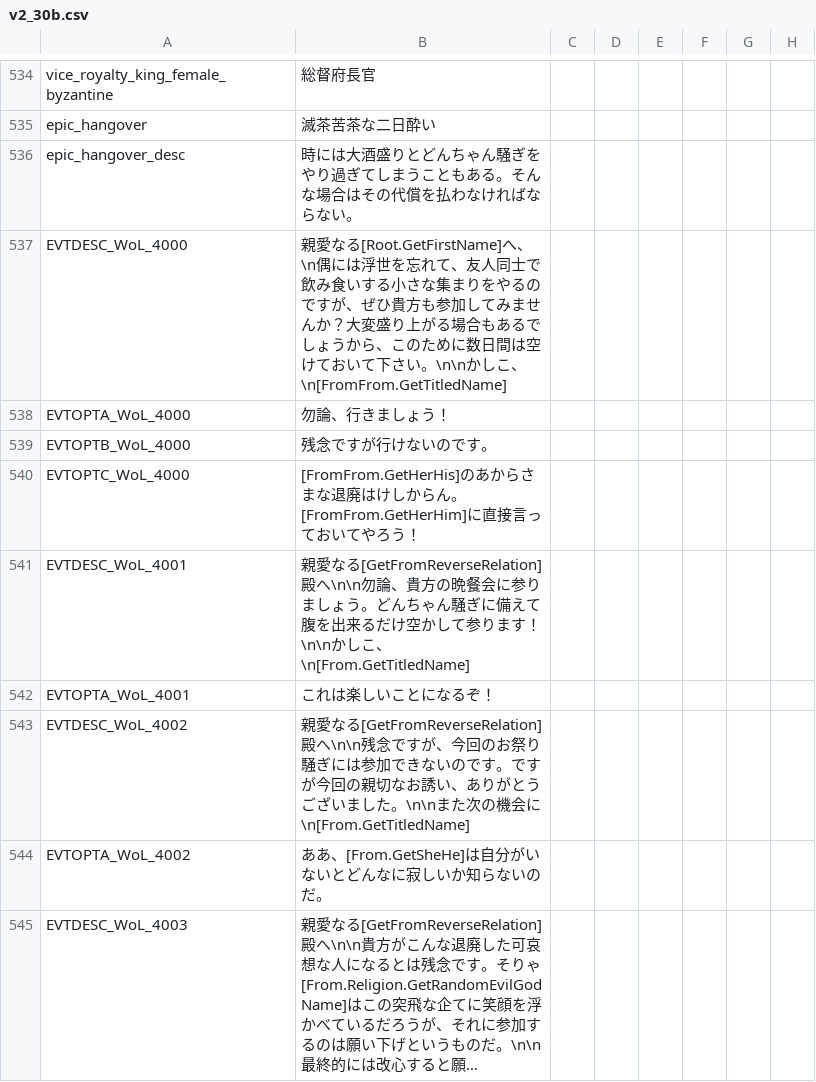
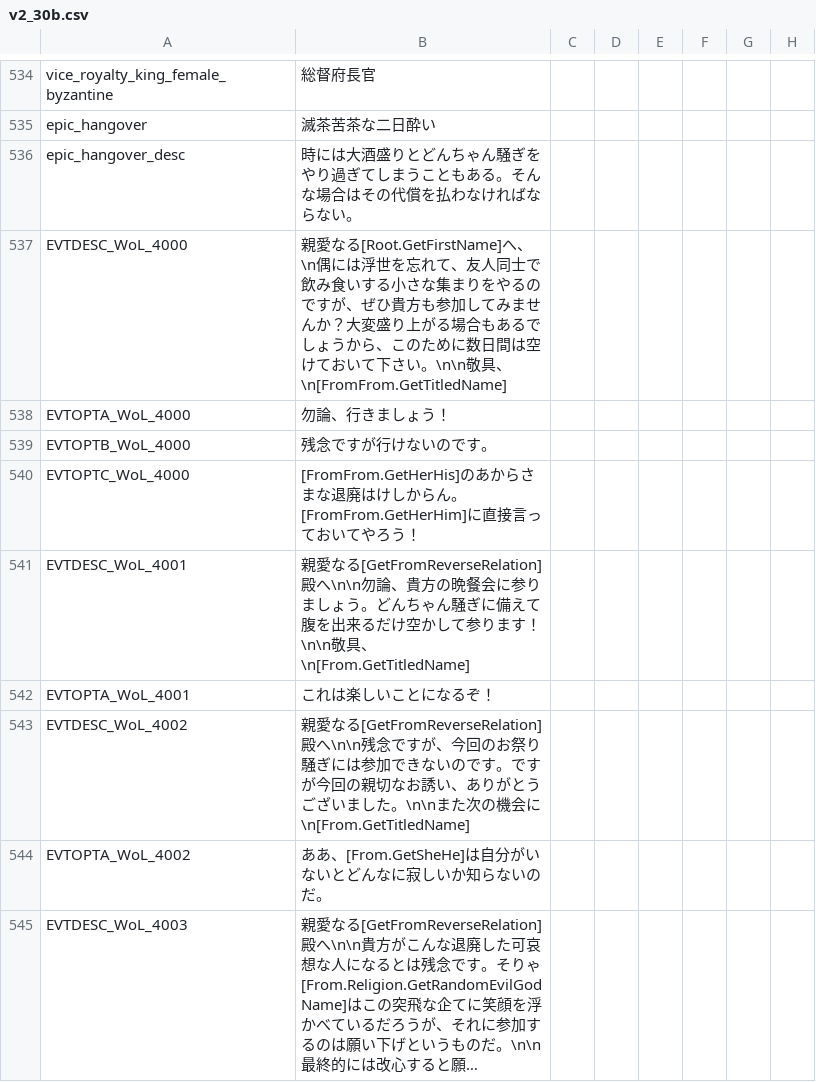
Before and after one commit to matanki-saito/CK2JPModAppendixI, a CSV file: source/localisation/v2_30b.csv, drawn as a sheet; only a part is shown, gaps mark what is left out; long unchanged cells end in …; the diff names each change by its address in the sheet, - before the commit and + after, or states it on an @@ line.

```diff
--- a/source/localisation/v2_30b.csv
+++ b/source/localisation/v2_30b.csv
-B537: …さい。\n\nかしこ、\n[FromFrom.GetTitledName]
+B537: …さい。\n\n敬具、\n[FromFrom.GetTitledName]
-B541: …ます！\n\nかしこ、\n[From.GetTitledName]
+B541: …ます！\n\n敬具、\n[From.GetTitledName]
```
Also changed, not shown: 1 other file.
